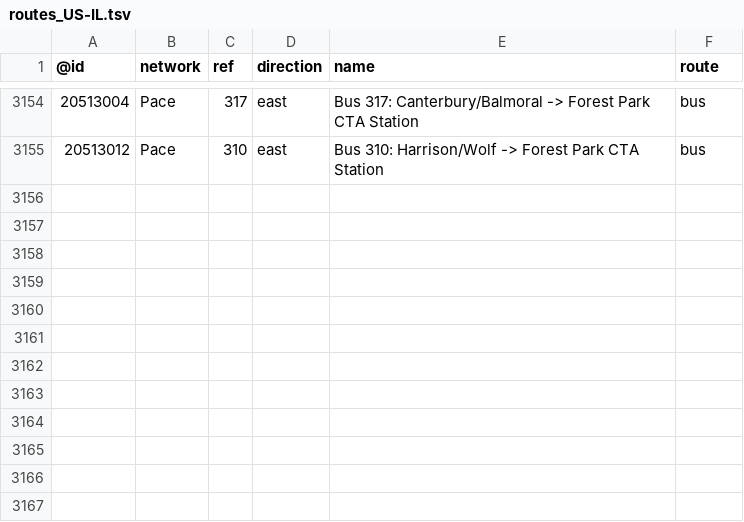
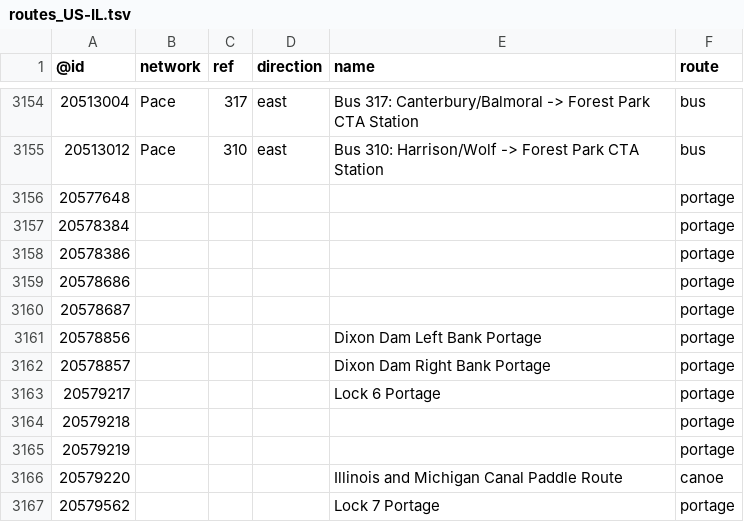
Before and after one commit to nickrsan/osm-us-route-relation-changes, a TSV file: tsv/routes_US-IL.tsv, drawn as a sheet; only a part is shown, gaps mark what is left out.

```diff
--- a/tsv/routes_US-IL.tsv
+++ b/tsv/routes_US-IL.tsv
@@ -3155 +3155,13 @@
 20513012	Pace	310	east	Bus 310: Harrison/Wolf -> Forest Park CTA Station	bus
+20577648					portage
+20578384					portage
+20578386					portage
+20578686					portage
+20578687					portage
+20578856				Dixon Dam Left Bank Portage	portage
+20578857				Dixon Dam Right Bank Portage	portage
+20579217				Lock 6 Portage	portage
+20579218					portage
+20579219					portage
+20579220				Illinois and Michigan Canal Paddle Route	canoe
+20579562				Lock 7 Portage	portage
```
Also changed, not shown: tsv/routes_US-CA.tsv, tsv/routes_US-MA.tsv, 1 other file.
